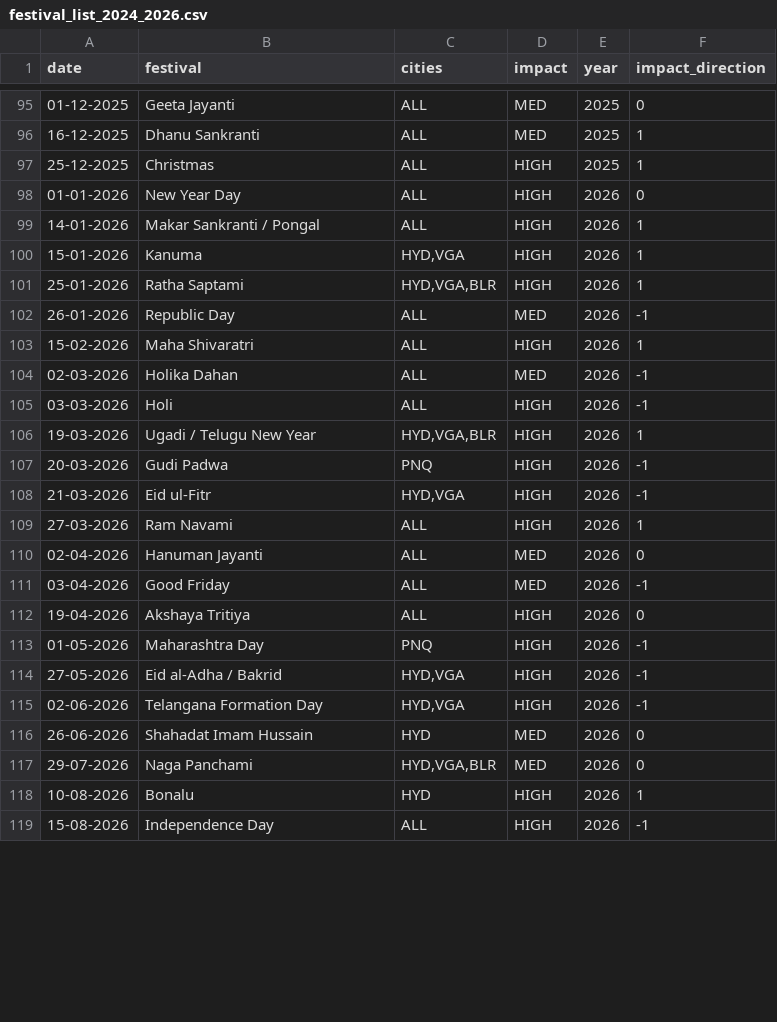
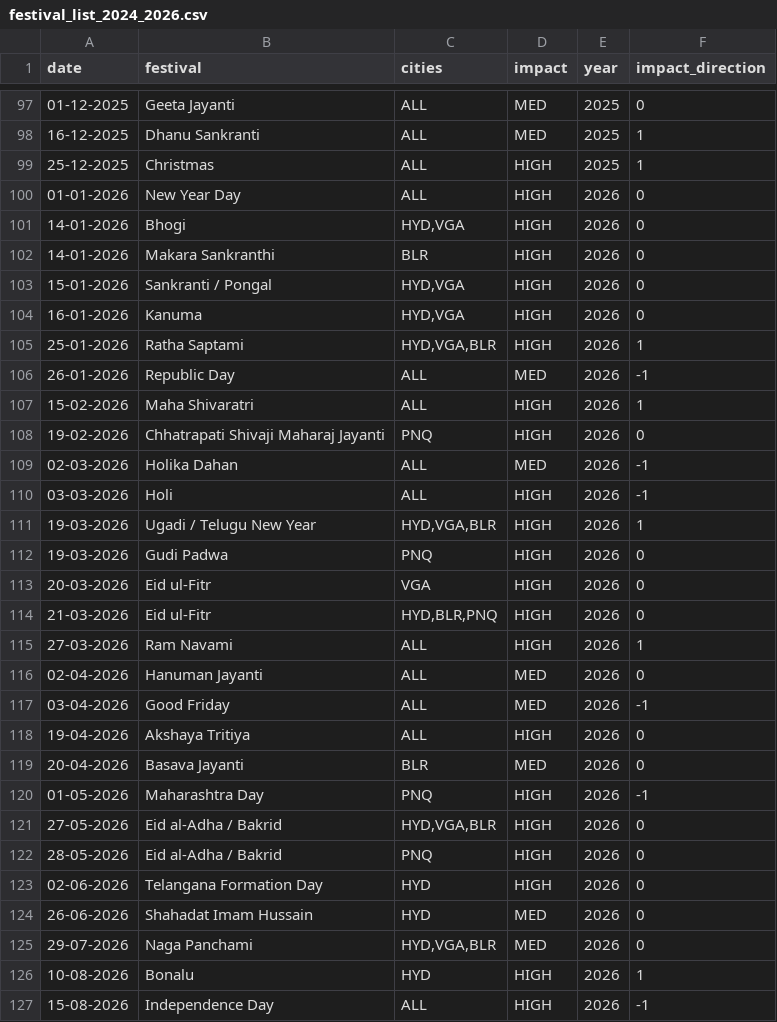
Before and after one commit to aarohi-sidsFarm/Forecasting-System, a CSV file: backend/ml_models/festival_list_2024_2026.csv, drawn as a sheet; only a part is shown, gaps mark what is left out; the diff covers the shown part only.

```diff
--- a/backend/ml_models/festival_list_2024_2026.csv
+++ b/backend/ml_models/festival_list_2024_2026.csv
@@ -98,4 +100,6 @@ date,festival,cities,impact,year,impact_direction
 01-01-2026,New Year Day,ALL,HIGH,2026,0
-14-01-2026,Makar Sankranti / Pongal,ALL,HIGH,2026,1
-15-01-2026,Kanuma,"HYD,VGA",HIGH,2026,1
+14-01-2026,Bhogi,"HYD,VGA",HIGH,2026,0
+14-01-2026,Makara Sankranthi,BLR,HIGH,2026,0
+15-01-2026,Sankranti / Pongal,"HYD,VGA",HIGH,2026,0
+16-01-2026,Kanuma,"HYD,VGA",HIGH,2026,0
 25-01-2026,Ratha Saptami,"HYD,VGA,BLR",HIGH,2026,1
@@ -103,2 +107,3 @@ date,festival,cities,impact,year,impact_direction
 15-02-2026,Maha Shivaratri,ALL,HIGH,2026,1
+19-02-2026,Chhatrapati Shivaji Maharaj Jayanti,PNQ,HIGH,2026,0
 02-03-2026,Holika Dahan,ALL,MED,2026,-1
@@ -106,4 +111,5 @@ date,festival,cities,impact,year,impact_direction
 19-03-2026,Ugadi / Telugu New Year,"HYD,VGA,BLR",HIGH,2026,1
-20-03-2026,Gudi Padwa,PNQ,HIGH,2026,-1
-21-03-2026,Eid ul-Fitr,"HYD,VGA",HIGH,2026,-1
+19-03-2026,Gudi Padwa,PNQ,HIGH,2026,0
+20-03-2026,Eid ul-Fitr,VGA,HIGH,2026,0
+21-03-2026,Eid ul-Fitr,"HYD,BLR,PNQ",HIGH,2026,0
 27-03-2026,Ram Navami,ALL,HIGH,2026,1
@@ -112,5 +118,7 @@ date,festival,cities,impact,year,impact_direction
 19-04-2026,Akshaya Tritiya,ALL,HIGH,2026,0
+20-04-2026,Basava Jayanti,BLR,MED,2026,0
 01-05-2026,Maharashtra Day,PNQ,HIGH,2026,-1
-27-05-2026,Eid al-Adha / Bakrid,"HYD,VGA",HIGH,2026,-1
-02-06-2026,Telangana Formation Day,"HYD,VGA",HIGH,2026,-1
+27-05-2026,Eid al-Adha / Bakrid,"HYD,VGA,BLR",HIGH,2026,0
+28-05-2026,Eid al-Adha / Bakrid,PNQ,HIGH,2026,0
+02-06-2026,Telangana Formation Day,HYD,HIGH,2026,0
 26-06-2026,Shahadat Imam Hussain,HYD,MED,2026,0
```
Also changed, not shown: 10 added rows, 1 removed row and 25 edited cells elsewhere in this file, backend/ml_models/test_predictions.csv, 23 other files.
